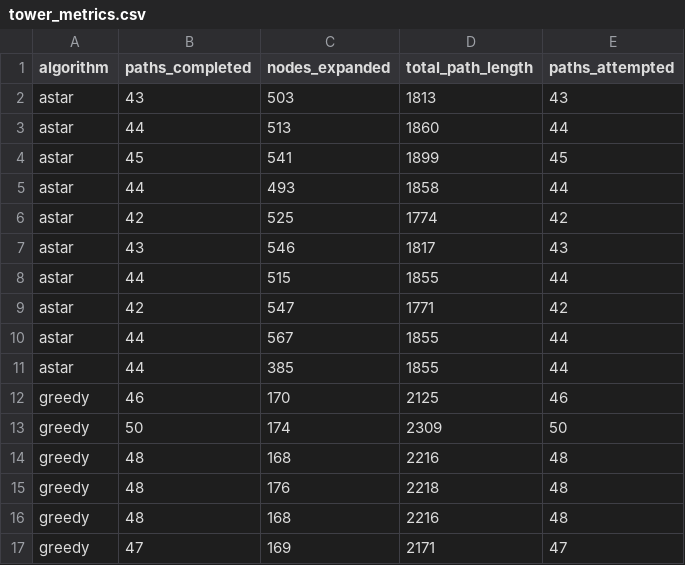
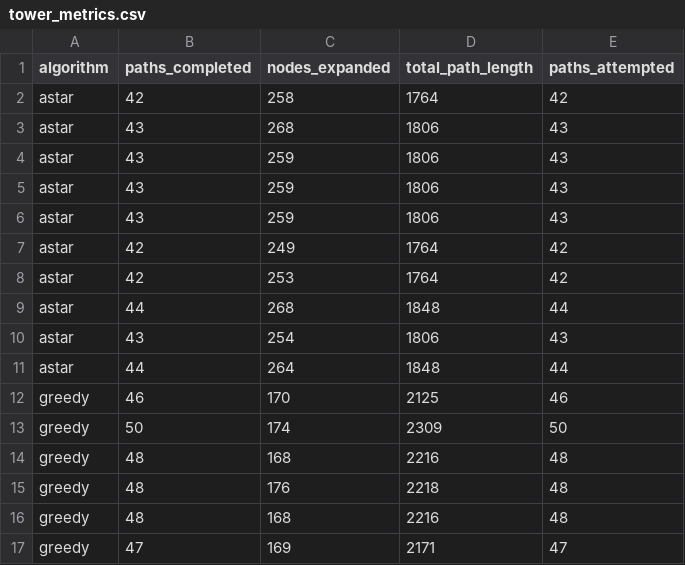
Before and after one commit to BhuvaneshGhoorah/AI-mini-project-tower-defence, a CSV file: tower_metrics.csv, drawn as a sheet; only a part is shown.

```diff
--- a/tower_metrics.csv
+++ b/tower_metrics.csv
@@ -1,12 +1,12 @@
 algorithm,paths_completed,nodes_expanded,total_path_length,paths_attempted
-astar,43,503,1813,43
-astar,44,513,1860,44
-astar,45,541,1899,45
-astar,44,493,1858,44
-astar,42,525,1774,42
-astar,43,546,1817,43
-astar,44,515,1855,44
-astar,42,547,1771,42
-astar,44,567,1855,44
-astar,44,385,1855,44
+astar,42,258,1764,42
+astar,43,268,1806,43
+astar,43,259,1806,43
+astar,43,259,1806,43
+astar,43,259,1806,43
+astar,42,249,1764,42
+astar,42,253,1764,42
+astar,44,268,1848,44
+astar,43,254,1806,43
+astar,44,264,1848,44
 greedy,46,170,2125,46
```
Also changed, not shown: 8 other files.
